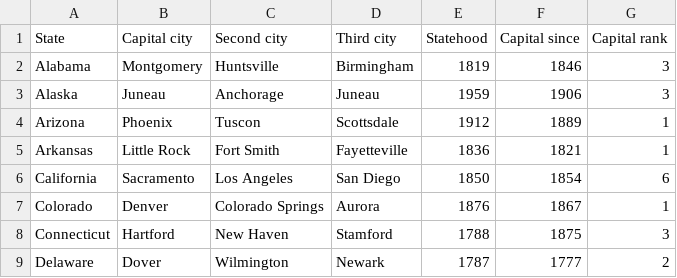
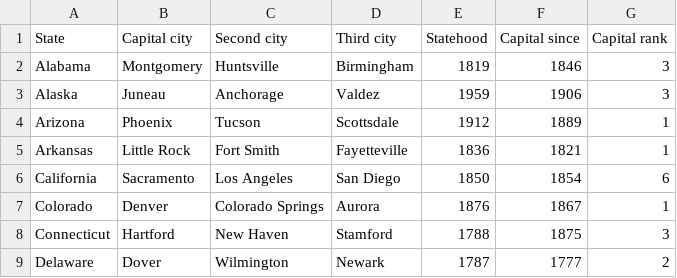
Before and after one commit to gma64601/Cities-Quiz, a CSV file: app/src/main/assets/state_capitals.csv, drawn as a sheet; only a part is shown.

Commit message:
fixed typos in DBHelper and the capitals csv

```diff
--- a/app/src/main/assets/state_capitals.csv
+++ b/app/src/main/assets/state_capitals.csv
@@ -2,4 +2,4 @@ State,Capital city,Second city,Third city,Statehood,Capital since,Capital rank
 Alabama,Montgomery,Huntsville,Birmingham,1819,1846,3
-Alaska,Juneau,Anchorage,Juneau,1959,1906,3
-Arizona,Phoenix,Tuscon,Scottsdale,1912,1889,1
+Alaska,Juneau,Anchorage,Valdez,1959,1906,3
+Arizona,Phoenix,Tucson,Scottsdale,1912,1889,1
 Arkansas,Little Rock,Fort Smith,Fayetteville,1836,1821,1
```
Also changed, not shown: 1 other file.
